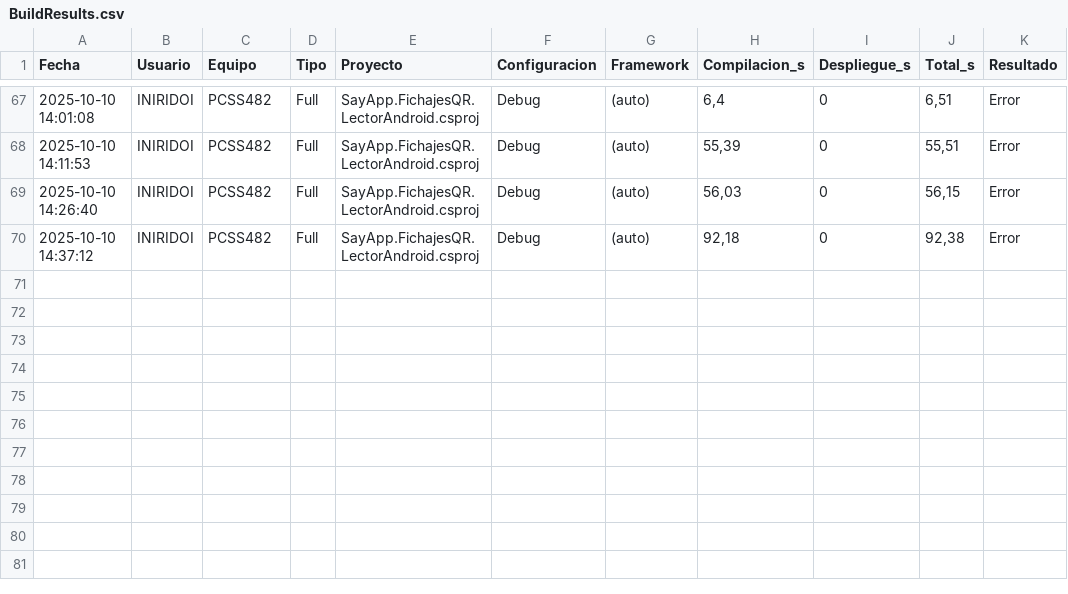
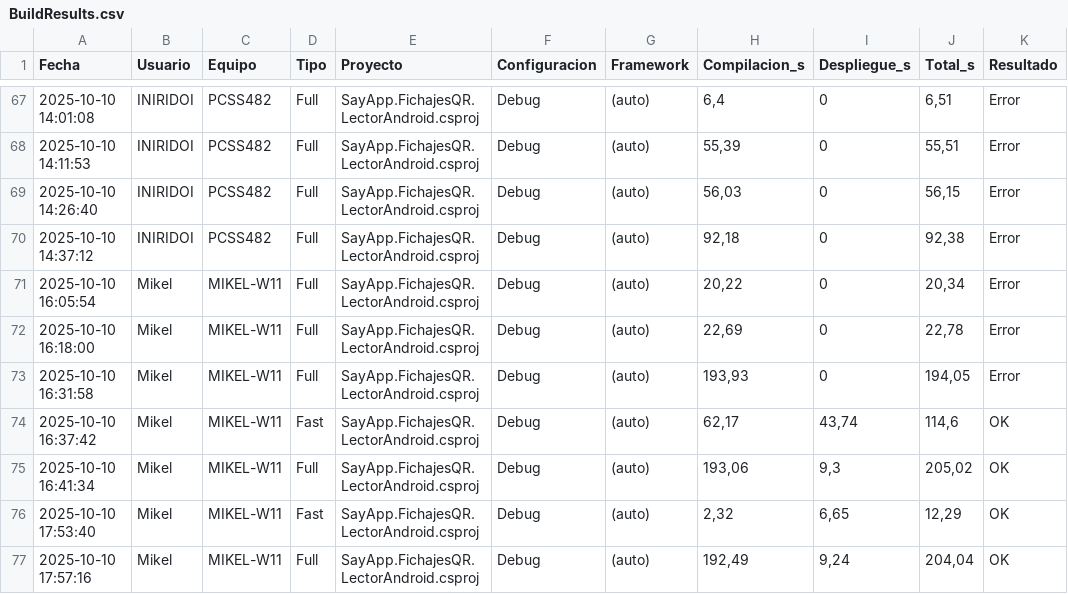
Before and after one commit to tximikel/SayApp.FichajesQR, a CSV file: SayApp.FichajesQR.LectorAndroid/BuildResults.csv, drawn as a sheet; only a part is shown, gaps mark what is left out.

Commit message:
Adaptación Lector códigos QR para Android con nueva librería BarcodeScanning v1.2.5 compatible con MAUI .Net9

```diff
--- a/SayApp.FichajesQR.LectorAndroid/BuildResults.csv
+++ b/SayApp.FichajesQR.LectorAndroid/BuildResults.csv
@@ -70 +70,8 @@
 "2025-10-10 14:37:12","INIRIDOI","PCSS482","Full","SayApp.FichajesQR.LectorAndroid.csproj","Debug","(auto)","92,18","0","92,38","Error"
+"2025-10-10 16:05:54","Mikel","MIKEL-W11","Full","SayApp.FichajesQR.LectorAndroid.csproj","Debug","(auto)","20,22","0","20,34","Error"
+"2025-10-10 16:18:00","Mikel","MIKEL-W11","Full","SayApp.FichajesQR.LectorAndroid.csproj","Debug","(auto)","22,69","0","22,78","Error"
+"2025-10-10 16:31:58","Mikel","MIKEL-W11","Full","SayApp.FichajesQR.LectorAndroid.csproj","Debug","(auto)","193,93","0","194,05","Error"
+"2025-10-10 16:37:42","Mikel","MIKEL-W11","Fast","SayApp.FichajesQR.LectorAndroid.csproj","Debug","(auto)","62,17","43,74","114,6","OK"
+"2025-10-10 16:41:34","Mikel","MIKEL-W11","Full","SayApp.FichajesQR.LectorAndroid.csproj","Debug","(auto)","193,06","9,3","205,02","OK"
+"2025-10-10 17:53:40","Mikel","MIKEL-W11","Fast","SayApp.FichajesQR.LectorAndroid.csproj","Debug","(auto)","2,32","6,65","12,29","OK"
+"2025-10-10 17:57:16","Mikel","MIKEL-W11","Full","SayApp.FichajesQR.LectorAndroid.csproj","Debug","(auto)","192,49","9,24","204,04","OK"
```
Also changed, not shown: 5 other files.
